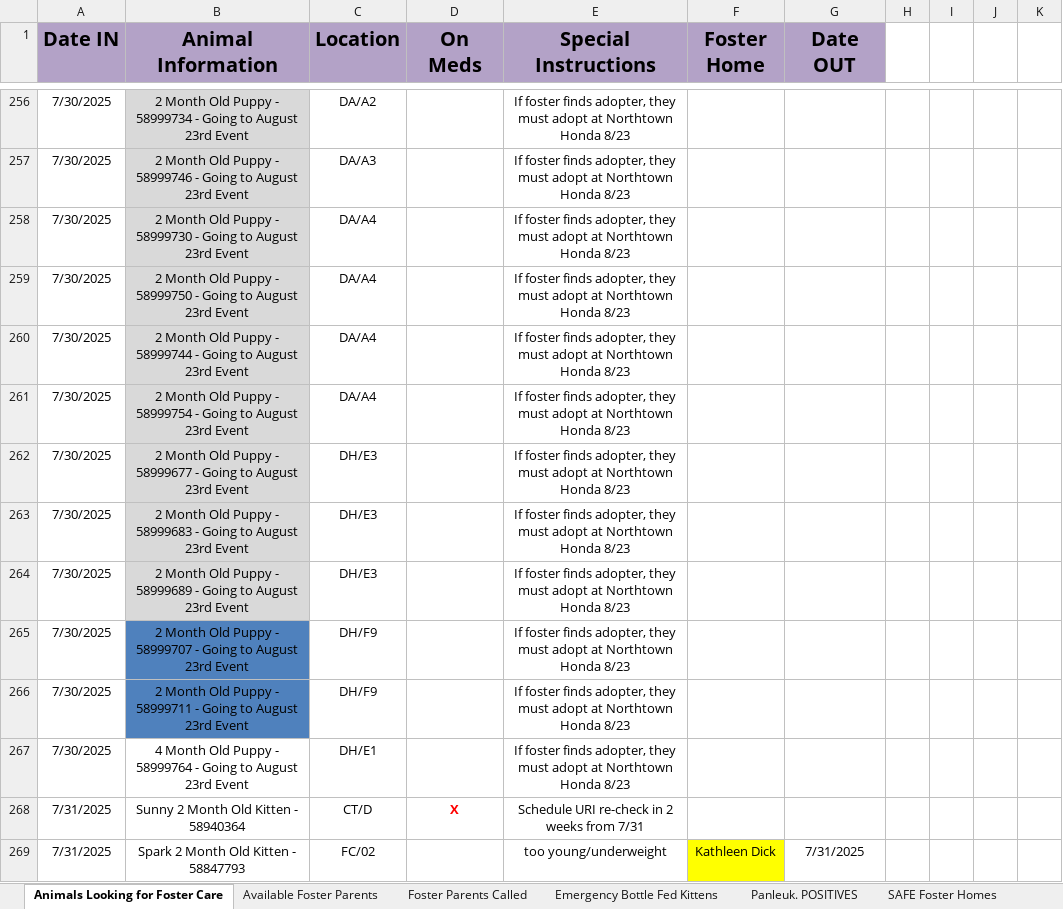
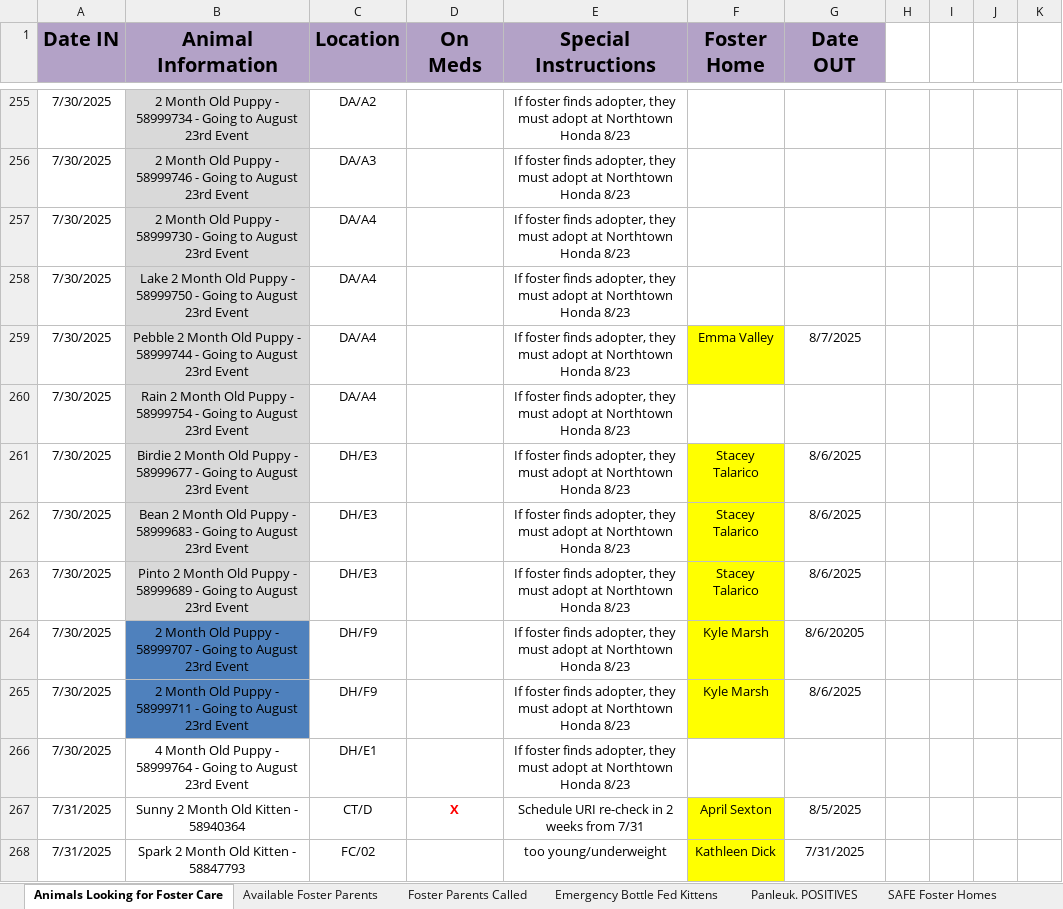
Before and after one commit to zsprowls/SPCAAutomation, an Excel workbook: __Load Files Go Here__/Looking for Foster Care 2025.xlsx, sheet Animals Looking for Foster Care, drawn as a sheet; only a part is shown, gaps mark what is left out; values as stored, in another font and other column widths than the file's, no borders; charts and pictures not drawn; addresses are those after the commit; the diff covers the shown part only; the diff names each change by its address in the sheet, - before the commit and + after, or states it on an @@ line.

```diff
--- a/__Load Files Go Here__/Looking for Foster Care 2025.xlsx (sheet Animals Looking for Foster Care)
+++ b/__Load Files Go Here__/Looking for Foster Care 2025.xlsx (sheet Animals Looking for Foster Care)
-B258 (Animal Information): 2 Month…
+B258 (Animal Information): Lake 2 Month…
-B259 (Animal Information): 2 Month…
+B259 (Animal Information): Pebble 2 Month…
-F259 (Foster Home): (empty)
+F259 (Foster Home): Emma Valley
-F259 fill: none
+F259 fill: #FFFF00
-G259 (Date OUT): (empty)
+G259 (Date OUT): 8/7/2025
-B260 (Animal Information): 2 Month…
+B260 (Animal Information): Rain 2 Month…
-B261 (Animal Information): 2 Month…
+B261 (Animal Information): Birdie 2 Month…
-F261:F263 (Foster Home): (empty)
+F261:F263 (Foster Home): Stacey Talarico
-F261:F265 fill: none
+F261:F265 fill: #FFFF00
-G261:G263 (Date OUT): (empty)
+G261:G263 (Date OUT): 8/6/2025
-B262 (Animal Information): 2 Month…
+B262 (Animal Information): Bean 2 Month…
-B263 (Animal Information): 2 Month…
+B263 (Animal Information): Pinto 2 Month…
-F264:F265 (Foster Home): (empty)
+F264:F265 (Foster Home): Kyle Marsh
-G264 (Date OUT): (empty)
+G264 (Date OUT): 8/6/20205
-G265 (Date OUT): (empty)
+G265 (Date OUT): 8/6/2025
-F267 (Foster Home): (empty)
+F267 (Foster Home): April Sexton
-F267 fill: none
+F267 fill: #FFFF00
-G267 (Date OUT): (empty)
+G267 (Date OUT): 8/5/2025
```
Also changed, not shown: 7 added rows, 1 removed row, 1 moved row, 12 edited cells and cell formats elsewhere in this sheet, sheet Available Foster Parents, sheet Emergency Bottle Fed Kittens, sheet Panleuk. POSITIVES, sheet FC Food Inventory, 7 other files.
